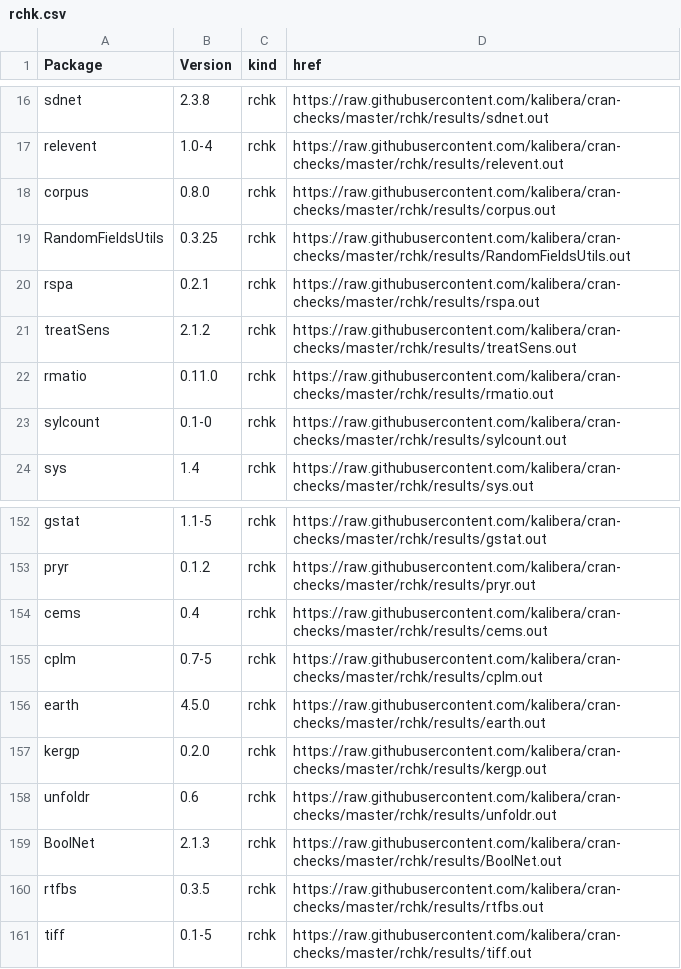
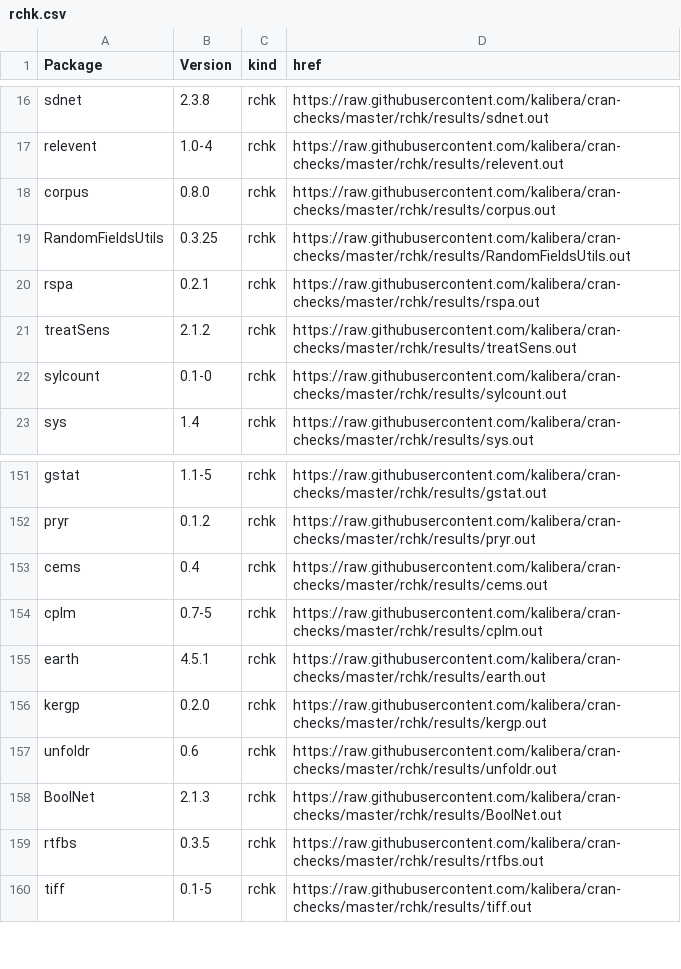
Before and after one commit to kalibera/cran-checks, a CSV file: rchk/rchk.csv, drawn as a sheet; only a part is shown, gaps mark what is left out.

Commit message:
Updated results.

```diff
--- a/rchk/rchk.csv
+++ b/rchk/rchk.csv
@@ -21,3 +21,2 @@ rspa,0.2.1,rchk,https://raw.githubusercontent.com/kalibera/cran-checks/master/rc
 treatSens,2.1.2,rchk,https://raw.githubusercontent.com/kalibera/cran-checks/master/rchk/results/treatSens.out
-rmatio,0.11.0,rchk,https://raw.githubusercontent.com/kalibera/cran-checks/master/rchk/results/rmatio.out
 sylcount,0.1-0,rchk,https://raw.githubusercontent.com/kalibera/cran-checks/master/rchk/results/sylcount.out
@@ -155,3 +154,3 @@ cems,0.4,rchk,https://raw.githubusercontent.com/kalibera/cran-checks/master/rchk
 cplm,0.7-5,rchk,https://raw.githubusercontent.com/kalibera/cran-checks/master/rchk/results/cplm.out
-earth,4.5.0,rchk,https://raw.githubusercontent.com/kalibera/cran-checks/master/rchk/results/earth.out
+earth,4.5.1,rchk,https://raw.githubusercontent.com/kalibera/cran-checks/master/rchk/results/earth.out
 kergp,0.2.0,rchk,https://raw.githubusercontent.com/kalibera/cran-checks/master/rchk/results/kergp.out
```
Also changed, not shown: 2 other files.
